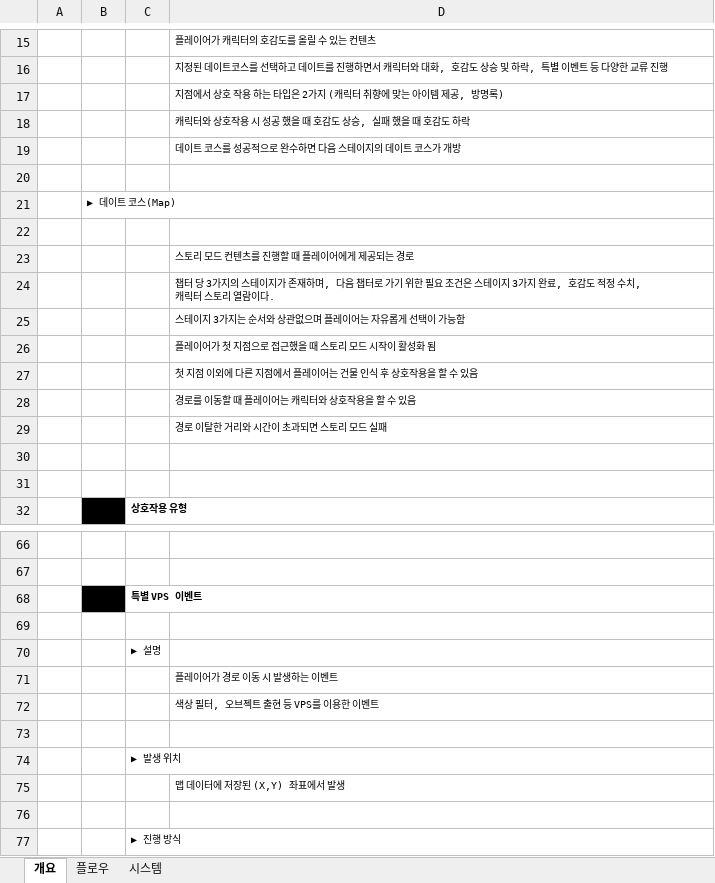
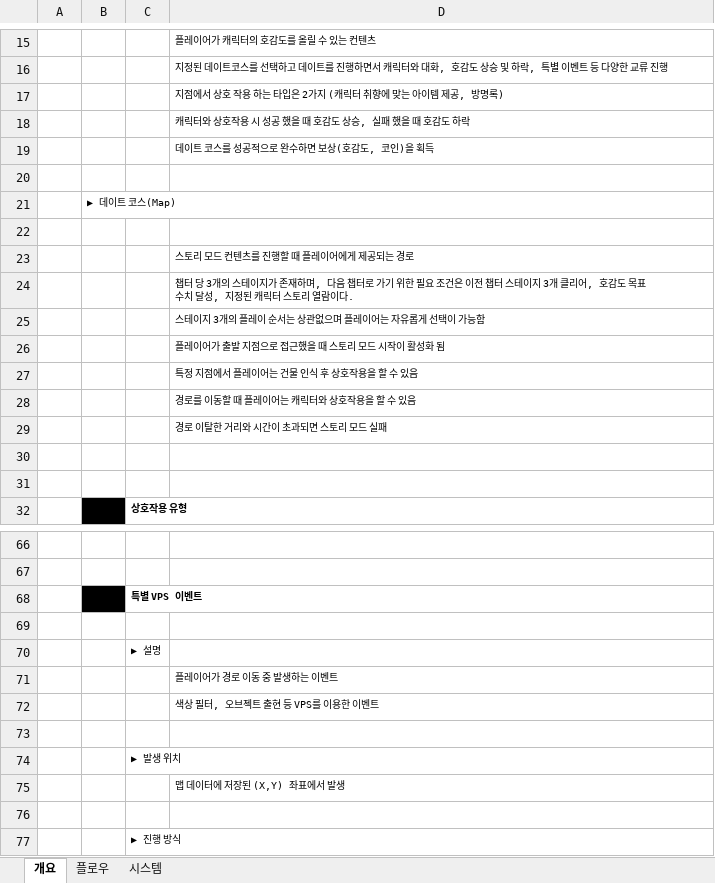
Before and after one commit to Kjaeseong/RocketTeamDocu, an Excel workbook: 기획서/221014_스토리 모드 시스템 기획서_V100.xlsx, sheet 개요, drawn as a sheet; only a part is shown, gaps mark what is left out; values as stored, in another font and other column widths than the file's, no borders; the diff names each change by its address in the sheet, - before the commit and + after, or states it on an @@ line.

Commit message:
박수현_스토리모드 기획서 수정

```diff
--- a/기획서/221014_스토리 모드 시스템 기획서_V100.xlsx (sheet 개요)
+++ b/기획서/221014_스토리 모드 시스템 기획서_V100.xlsx (sheet 개요)
-D19: 데이트 코스를 성공적으로 완수하면 다음 스테이지의 데이트 코스가 개방
+D19: 데이트 코스를 성공적으로 완수하면 보상(호감도, 코인)을 획득
-D24: …당 3가지의 스테이지가 존재하며, 다음 챕터로 가기 위한 필요 조건은 스테이지 3가지 완료, 호감도 적정 수치, 캐릭터…
+D24: …당 3개의 스테이지가 존재하며, 다음 챕터로 가기 위한 필요 조건은 이전 챕터 스테이지 3개 클리어, 호감도 목표 수치 달성, 지정된 캐릭터…
-D25: 스테이지 3가지는 순서와 상관없으며 플레이어는 자유롭게 선택이 가능함
+D25: 스테이지 3개의 플레이 순서는 상관없으며 플레이어는 자유롭게 선택이 가능함
-D26: 플레이어가 첫 지점으로 접근했을 때 스토리 모드 시작이 활성화 됨
+D26: 플레이어가 출발 지점으로 접근했을 때 스토리 모드 시작이 활성화 됨
-D27: 첫 지점 이외에 다른 지점에서 플레이어는 건물 인식 후 상호작용을 할 수 있음
+D27: 특정 지점에서 플레이어는 건물 인식 후 상호작용을 할 수 있음
-D71: 플레이어가 경로 이동 시 발생하는 이벤트
+D71: 플레이어가 경로 이동 중 발생하는 이벤트
```
Also changed, not shown: sheet 시스템, charts or pictures.
